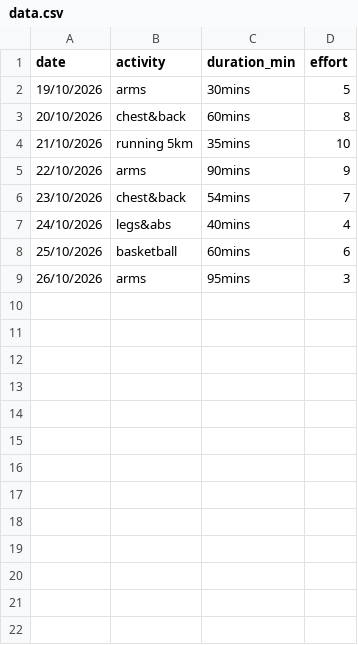
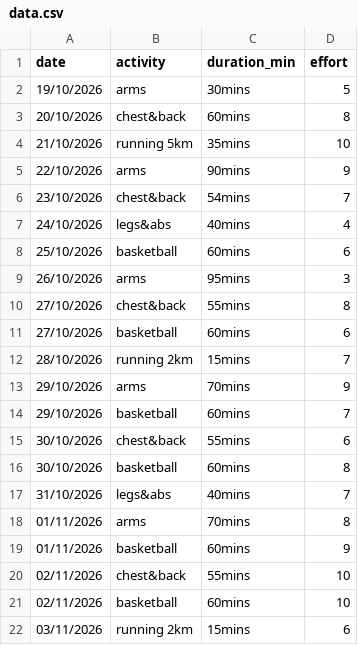
Before and after one commit to zhashim00/dear-data-100, a CSV file: data.csv, drawn as a sheet.

Commit message:
Add new workout entries to data.csv

```diff
--- a/data.csv
+++ b/data.csv
@@ -9 +9,14 @@ date,activity,duration_min,effort
 26/10/2026,arms,95mins,3
+27/10/2026,chest&back,55mins,8
+27/10/2026,basketball,60mins,6
+28/10/2026,running 2km,15mins,7
+29/10/2026,arms,70mins,9
+29/10/2026,basketball,60mins,7
+30/10/2026,chest&back,55mins,6
+30/10/2026,basketball,60mins,8
+31/10/2026,legs&abs,40mins,7
+01/11/2026,arms,70mins,8
+01/11/2026,basketball,60mins,9
+02/11/2026,chest&back,55mins,10
+02/11/2026,basketball,60mins,10
+03/11/2026,running 2km,15mins,6
```
